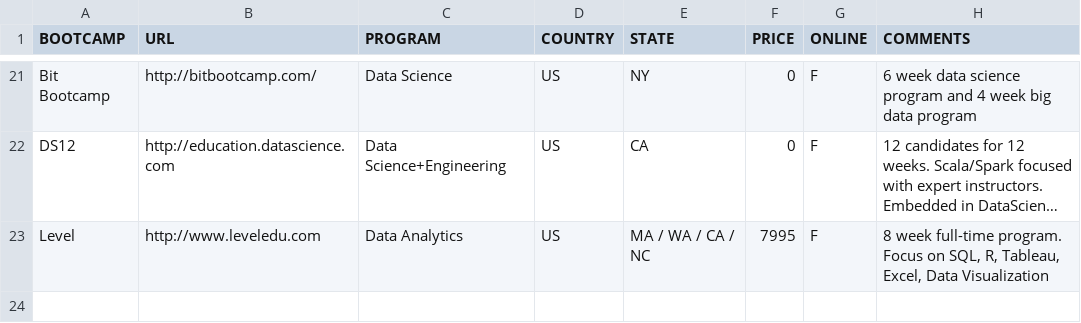
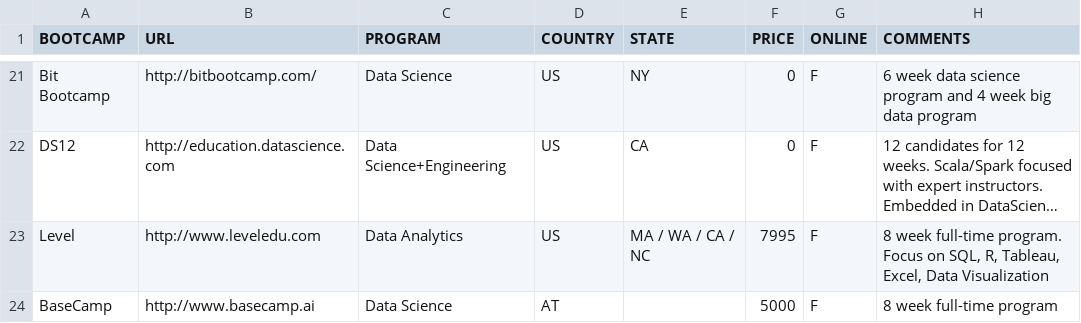
Before and after one commit to ryanswanstrom/awesome-datascience-bootcamps, a CSV file: data_science_bootcamps.csv, drawn as a sheet; only a part is shown, gaps mark what is left out; long unchanged cells end in …; the diff names each change by its address in the sheet, - before the commit and + after, or states it on an @@ line.

Commit message:
adding basecamp.ai to the awesome-datascience_bootcamps

```diff
--- a/data_science_bootcamps.csv
+++ b/data_science_bootcamps.csv
+row 24: BaseCamp | http://www.basecamp.ai | Data Science | AT |  | 5000 | F | 8 week full-time program
```
